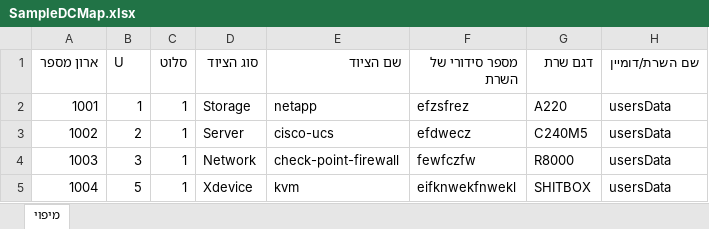
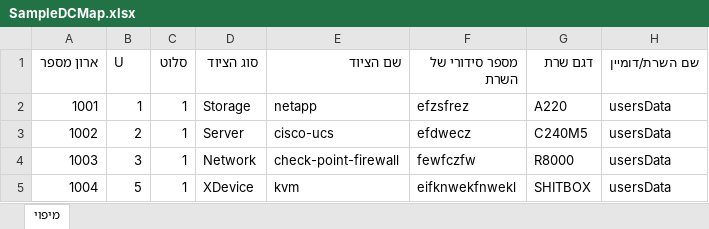
Before and after one commit to aradgonen/SimpliDC_Python, an Excel workbook: SampleDCMap.xlsx, sheet מיפוי, drawn as a sheet; only a part is shown; values as stored, in another font and other column widths than the file's, no borders; the diff names each change by its address in the sheet, - before the commit and + after, or states it on an @@ line.

Commit message:
added all the devices data gathering from the xlsx

```diff
--- a/SampleDCMap.xlsx (sheet מיפוי)
+++ b/SampleDCMap.xlsx (sheet מיפוי)
-D5 (סוג הציוד): Xdevice
+D5 (סוג הציוד): XDevice
```
Also changed, not shown: 1 other file.
